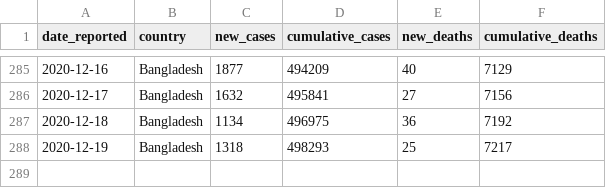
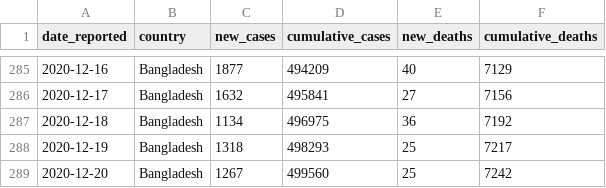
Before and after one commit to rezw4n/Bangladesh_Covid-19_Cases, a CSV file: Data/bd_daily_cases.csv, drawn as a sheet; only a part is shown, gaps mark what is left out; the diff names each change by its address in the sheet, - before the commit and + after, or states it on an @@ line.

Commit message:
Update data 12/21/2020 02:09 A.M.

```diff
--- a/Data/bd_daily_cases.csv
+++ b/Data/bd_daily_cases.csv
+row 289: 2020-12-20 | Bangladesh | 1267 | 499560 | 25 | 7242
```
Also changed, not shown: 1 other file.
